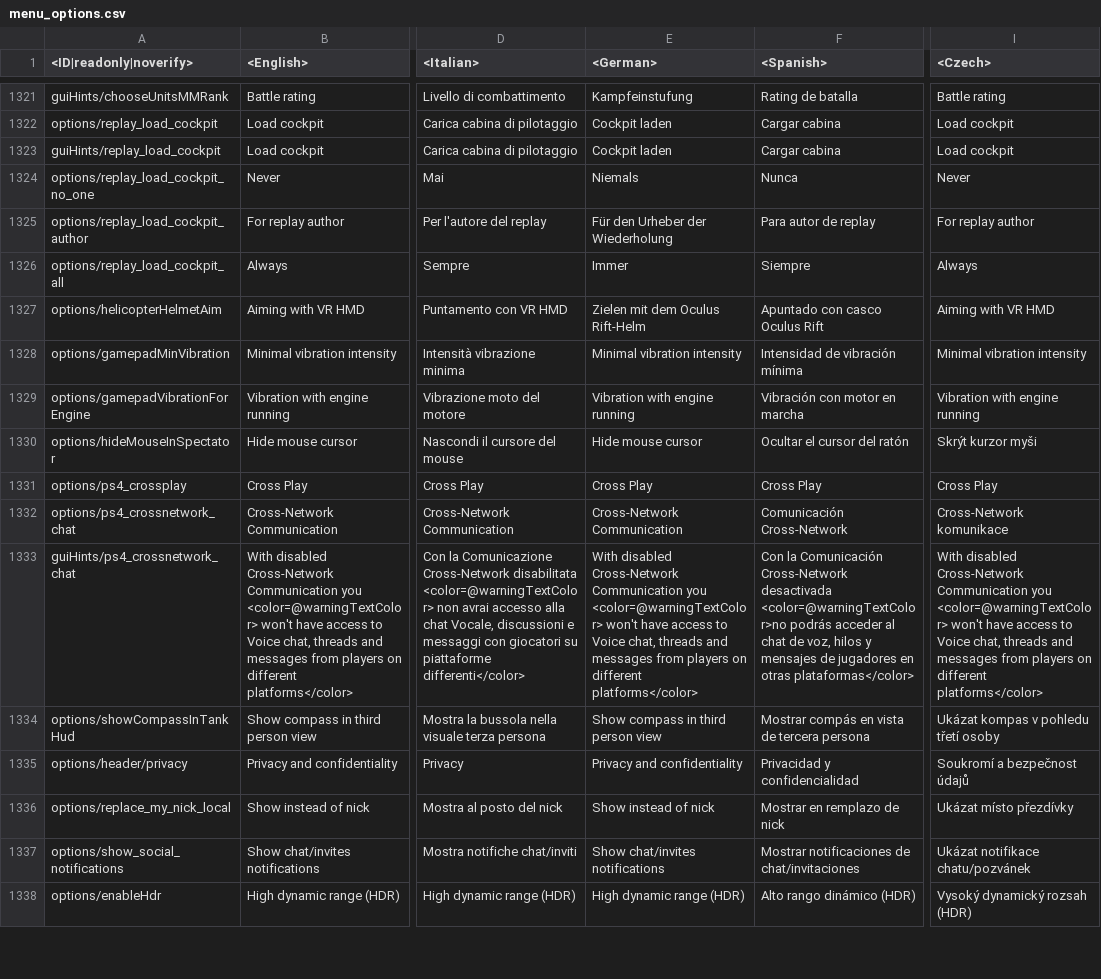
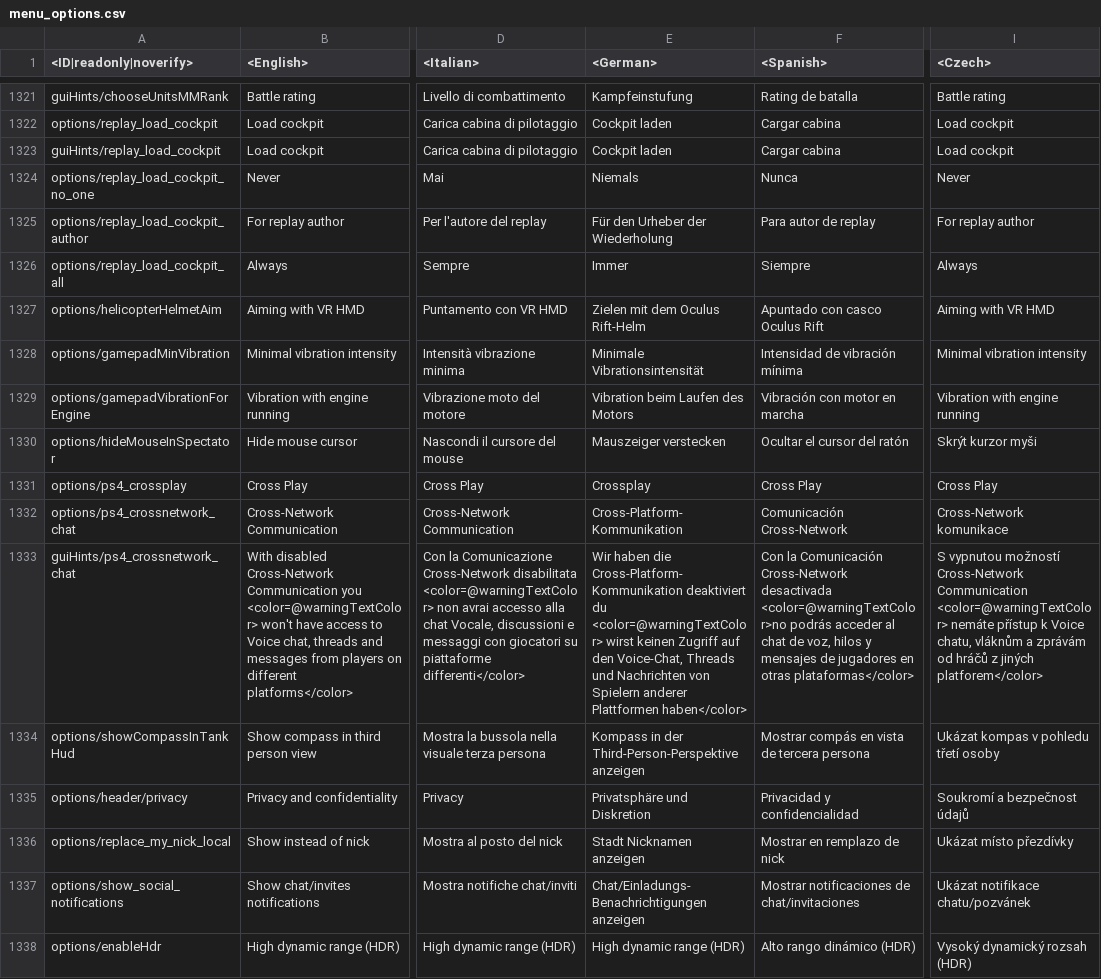
Before and after one commit to VitaliiAndreev/WarThunder_JsonFileChanges_DevClient, a CSV file: Files/lang.vromfs.bin_u/lang/menu_options.csv, drawn as a sheet; only a part is shown, gaps mark what is left out; the diff covers the shown part only; the diff names each change by its address in the sheet, - before the commit and + after, or states it on an @@ line.

```diff
--- a/Files/lang.vromfs.bin_u/lang/menu_options.csv
+++ b/Files/lang.vromfs.bin_u/lang/menu_options.csv
-E1328 (<German>): Minimal vibration intensity
+E1328 (<German>): Minimale Vibrationsintensität
-E1329 (<German>): Vibration with engine running
+E1329 (<German>): Vibration beim Laufen des Motors
-E1330 (<German>): Hide mouse cursor
+E1330 (<German>): Mauszeiger verstecken
-E1331 (<German>): Cross Play
+E1331 (<German>): Crossplay
-E1332 (<German>): Cross-Network Communication
+E1332 (<German>): Cross-Platform-Kommunikation
-E1333 (<German>): With disabled Cross-Network Communication you <color=@warningTextColor> won't have access to Voice chat, threads and messages from players on different platforms</color>
+E1333 (<German>): Wir haben die Cross-Platform-Kommunikation deaktiviert du <color=@warningTextColor> wirst keinen Zugriff auf den Voice-Chat, Threads und Nachrichten von Spielern anderer Plattformen haben</color>
-I1333 (<Czech>): With disabled Cross-Network Communication you <color=@warningTextColor> won't have access to Voice chat, threads and messages from players on different platforms</color>
+I1333 (<Czech>): S vypnutou možností Cross-Network Communication <color=@warningTextColor> nemáte přístup k Voice chatu, vláknům a zprávám od hráčů z jiných platforem</color>
-E1334 (<German>): Show compass in third person view
+E1334 (<German>): Kompass in der Third-Person-Perspektive anzeigen
-E1335 (<German>): Privacy and confidentiality
+E1335 (<German>): Privatsphäre und Diskretion
-E1336 (<German>): Show instead of nick
+E1336 (<German>): Stadt Nicknamen anzeigen
-E1337 (<German>): Show chat/invites notifications
+E1337 (<German>): Chat/Einladungs-Benachrichtigungen anzeigen
```
Also changed, not shown: 75 edited cells elsewhere in this file, Files/lang.vromfs.bin_u/lang/menu_clan.csv, Files/lang.vromfs.bin_u/lang/menu_events.csv, 48 other files.
